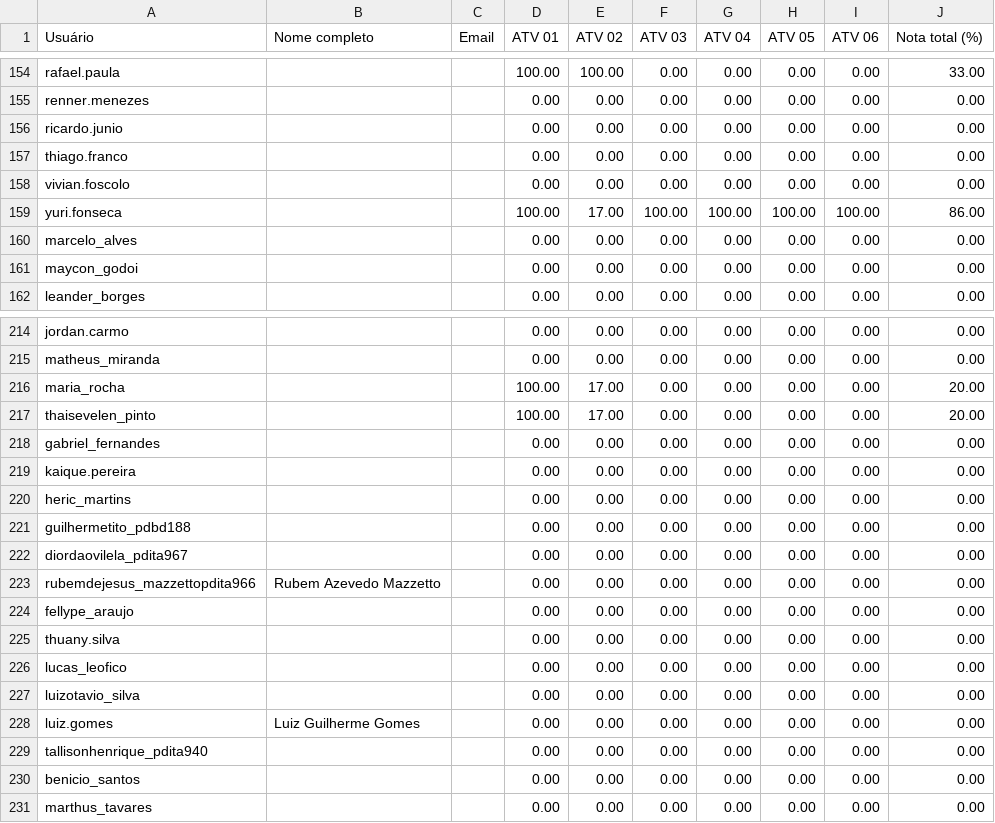
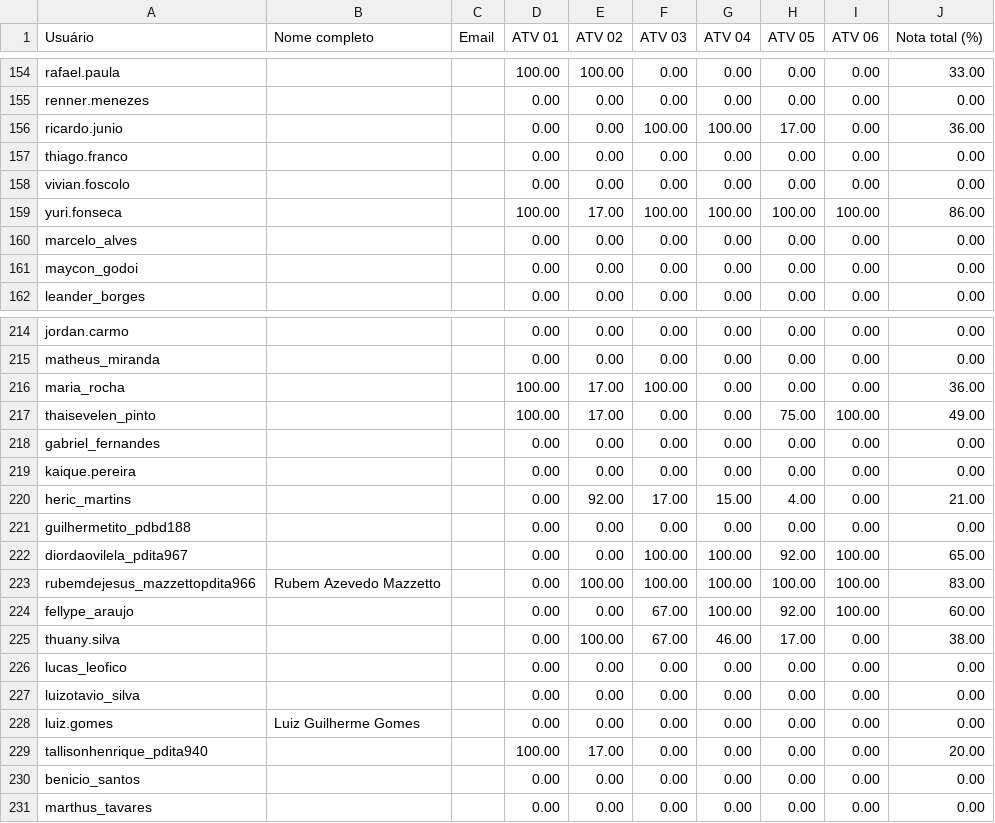
Before and after one commit to Lucca-Fernandes/Dashboard-watchtime, a CSV file: public/Modulo2/JavaScript.csv, drawn as a sheet; only a part is shown, gaps mark what is left out; the diff covers the shown part only.

```diff
--- a/public/Modulo2/JavaScript.csv
+++ b/public/Modulo2/JavaScript.csv
@@ -155,3 +155,3 @@ rafael.paula;;;100.00;100.00;0.00;0.00;0.00;0.00;33.00
 renner.menezes;;;0.00;0.00;0.00;0.00;0.00;0.00;0.00
-ricardo.junio;;;0.00;0.00;0.00;0.00;0.00;0.00;0.00
+ricardo.junio;;;0.00;0.00;100.00;100.00;17.00;0.00;36.00
 thiago.franco;;;0.00;0.00;0.00;0.00;0.00;0.00;0.00
@@ -215,12 +215,12 @@ jordan.carmo;;;0.00;0.00;0.00;0.00;0.00;0.00;0.00
 matheus_miranda;;;0.00;0.00;0.00;0.00;0.00;0.00;0.00
-maria_rocha;;;100.00;17.00;0.00;0.00;0.00;0.00;20.00
-thaisevelen_pinto;;;100.00;17.00;0.00;0.00;0.00;0.00;20.00
+maria_rocha;;;100.00;17.00;100.00;0.00;0.00;0.00;36.00
+thaisevelen_pinto;;;100.00;17.00;0.00;0.00;75.00;100.00;49.00
 gabriel_fernandes;;;0.00;0.00;0.00;0.00;0.00;0.00;0.00
 kaique.pereira;;;0.00;0.00;0.00;0.00;0.00;0.00;0.00
-heric_martins;;;0.00;0.00;0.00;0.00;0.00;0.00;0.00
+heric_martins;;;0.00;92.00;17.00;15.00;4.00;0.00;21.00
 guilhermetito_pdbd188;;;0.00;0.00;0.00;0.00;0.00;0.00;0.00
-diordaovilela_pdita967;;;0.00;0.00;0.00;0.00;0.00;0.00;0.00
-rubemdejesus_mazzettopdita966;Rubem Azevedo Mazzetto;;0.00;0.00;0.00;0.00;0.00;0.00;0.00
-fellype_araujo;;;0.00;0.00;0.00;0.00;0.00;0.00;0.00
-thuany.silva;;;0.00;0.00;0.00;0.00;0.00;0.00;0.00
+diordaovilela_pdita967;;;0.00;0.00;100.00;100.00;92.00;100.00;65.00
+rubemdejesus_mazzettopdita966;Rubem Azevedo Mazzetto;;0.00;100.00;100.00;100.00;100.00;100.00;83.00
+fellype_araujo;;;0.00;0.00;67.00;100.00;92.00;100.00;60.00
+thuany.silva;;;0.00;100.00;67.00;46.00;17.00;0.00;38.00
 lucas_leofico;;;0.00;0.00;0.00;0.00;0.00;0.00;0.00
@@ -228,3 +228,3 @@ luizotavio_silva;;;0.00;0.00;0.00;0.00;0.00;0.00;0.00
 luiz.gomes;Luiz Guilherme Gomes;;0.00;0.00;0.00;0.00;0.00;0.00;0.00
-tallisonhenrique_pdita940;;;0.00;0.00;0.00;0.00;0.00;0.00;0.00
+tallisonhenrique_pdita940;;;100.00;17.00;0.00;0.00;0.00;0.00;20.00
 benicio_santos;;;0.00;0.00;0.00;0.00;0.00;0.00;0.00
```
Also changed, not shown: 10 added rows and 37 edited cells elsewhere in this file, public/Modulo1/ProgramacaoBasicaComPython.csv, public/Modulo2/BancoDeDadosRelacional.csv, 16 other files.
